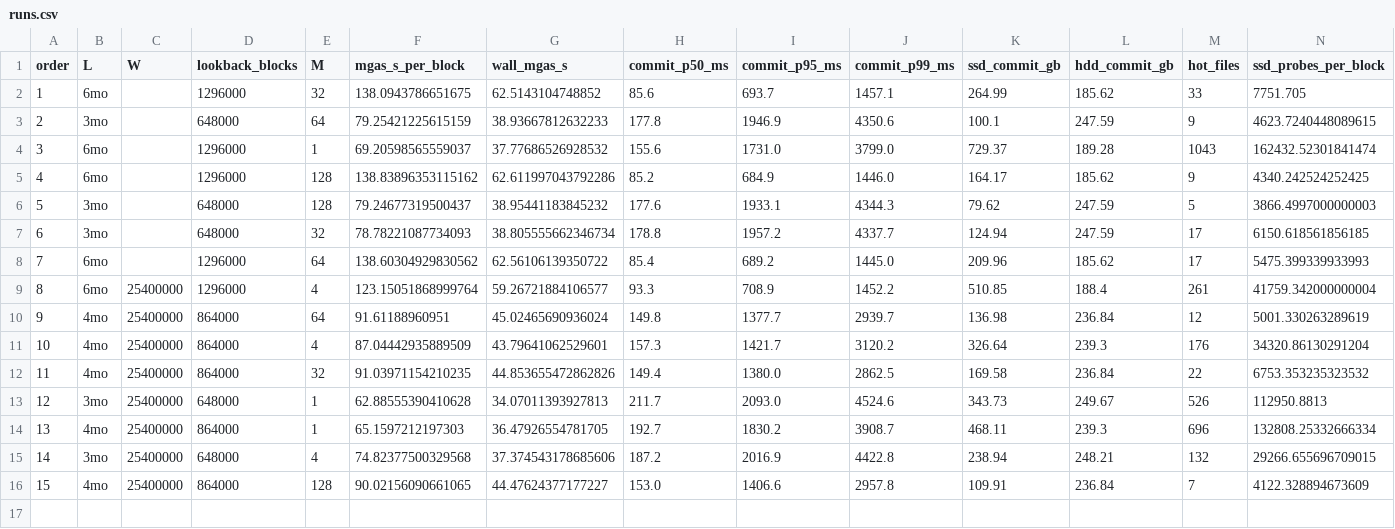
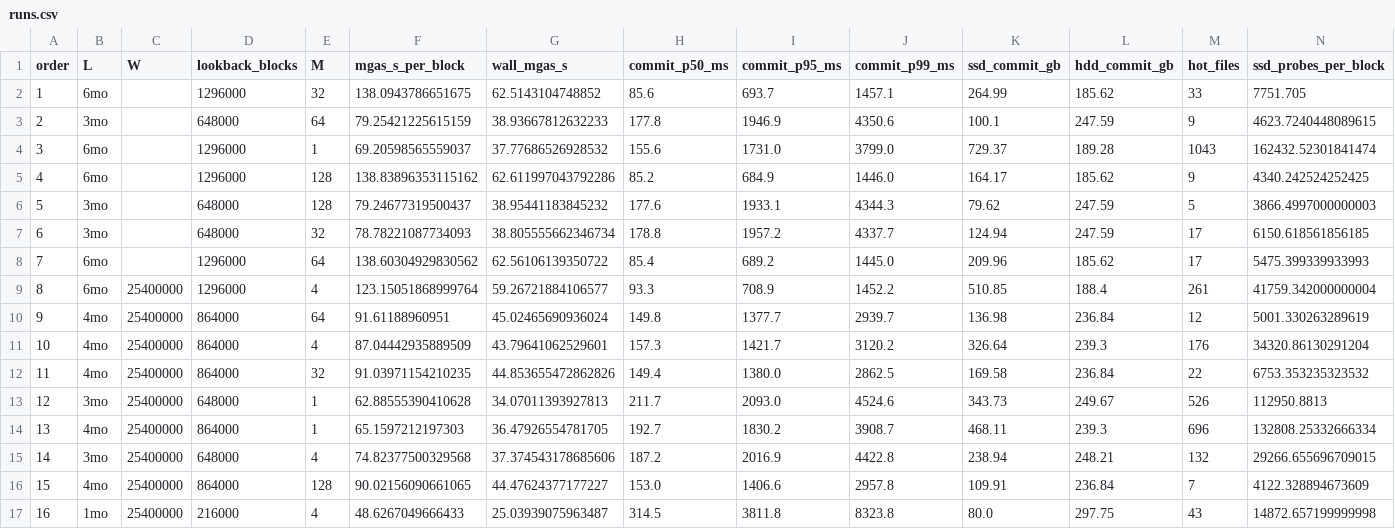
Before and after one commit to sudeepdino008/tiering_results, a CSV file: matrix_run/2026-11-16/runs.csv, drawn as a sheet; only a part is shown; rows hold the shown columns only; the diff names each change by its address in the sheet, - before the commit and + after, or states it on an @@ line.

Commit message:
matrix_run: cell 1mo/4 rc=0

```diff
--- a/matrix_run/2026-11-16/runs.csv
+++ b/matrix_run/2026-11-16/runs.csv
+row 17: 16 | 1mo | 25400000 | 216000 | 4 | 48.6267049666433 | 25.03939075963487 | 314.5 | 3811.8 | 8323.8 | 80.0 | 297.75 | 43 | 14872.657199999998
```
Also changed, not shown: 51 other files.
